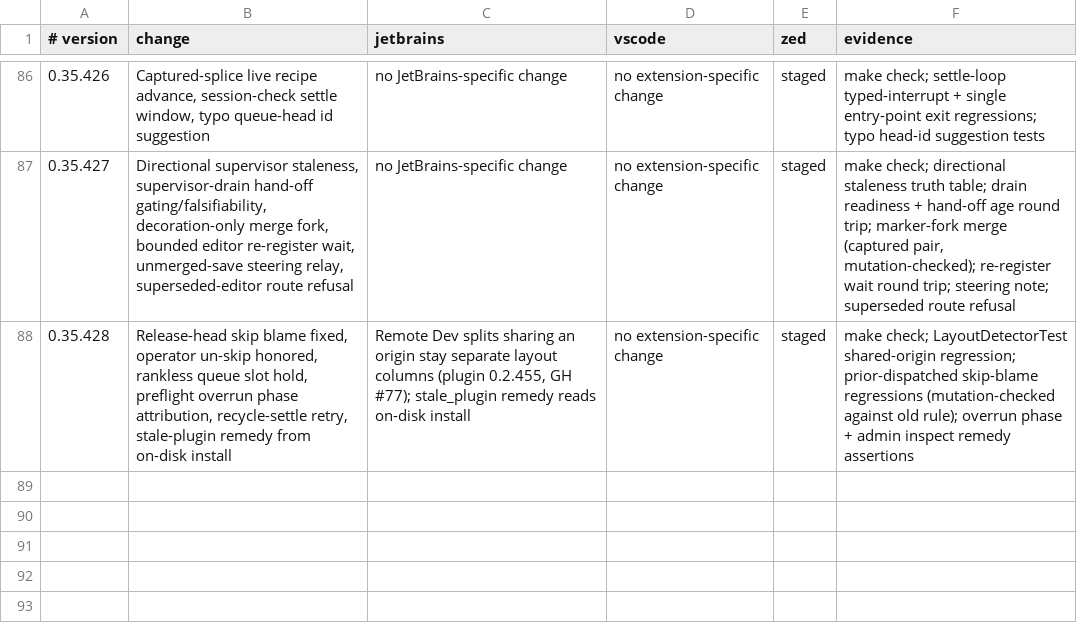
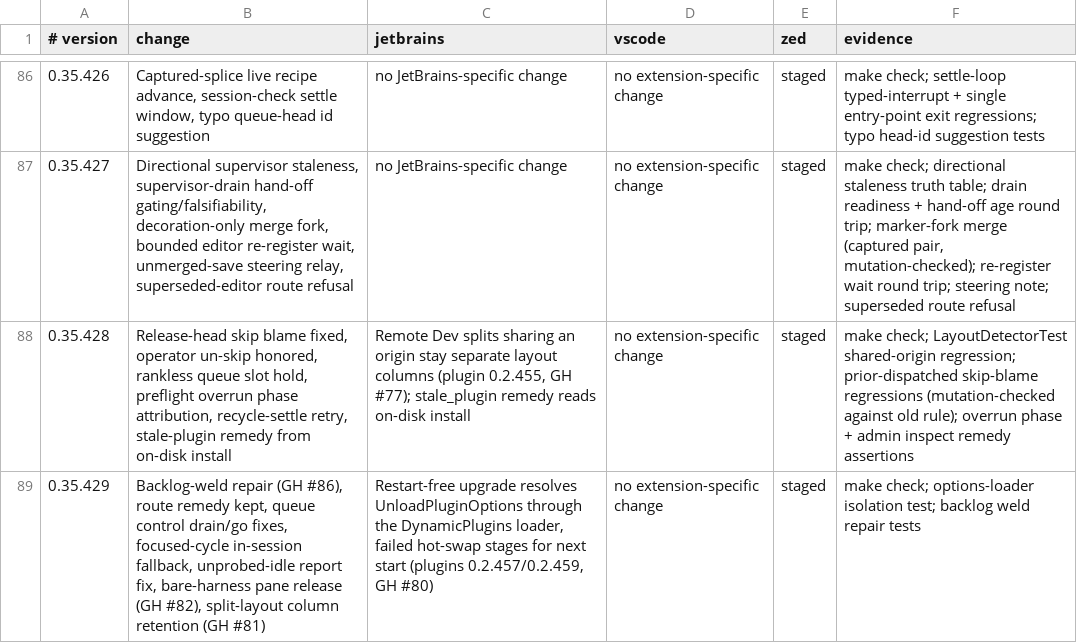
Before and after one commit to btakita/agent-doc, a TSV file: editors/release-parity.tsv, drawn as a sheet; only a part is shown, gaps mark what is left out; the diff names each change by its address in the sheet, - before the commit and + after, or states it on an @@ line.

```diff
--- a/editors/release-parity.tsv
+++ b/editors/release-parity.tsv
+row 89: 0.35.429 | Backlog-weld repair (GH #86), route remedy kept, queue control drain/go fixes, focused-cycle in-session fallback, unprobed-idle report fix, bare-harness pane release (GH #82), split-layout column retention (GH #81) | Restart-free upgrade resolves UnloadPluginOptions through the DynamicPlugins loader, failed hot-swap stages for next start (plugins 0.2.457/0.2.459, GH #80) | no extension-specific change | staged | make check; options-loader isolation test; backlog weld repair tests
```
Also changed, not shown: 2 other files.
